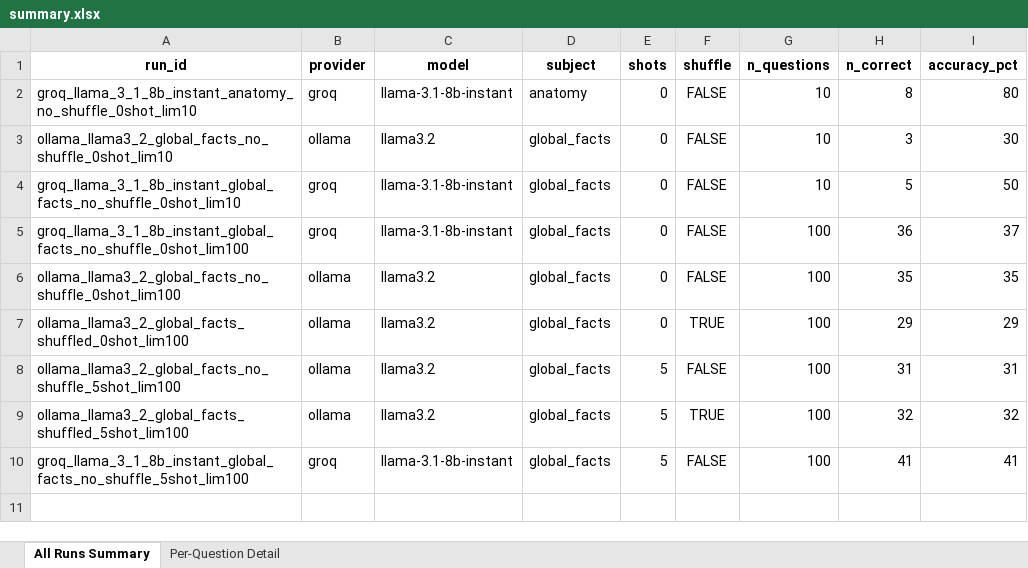
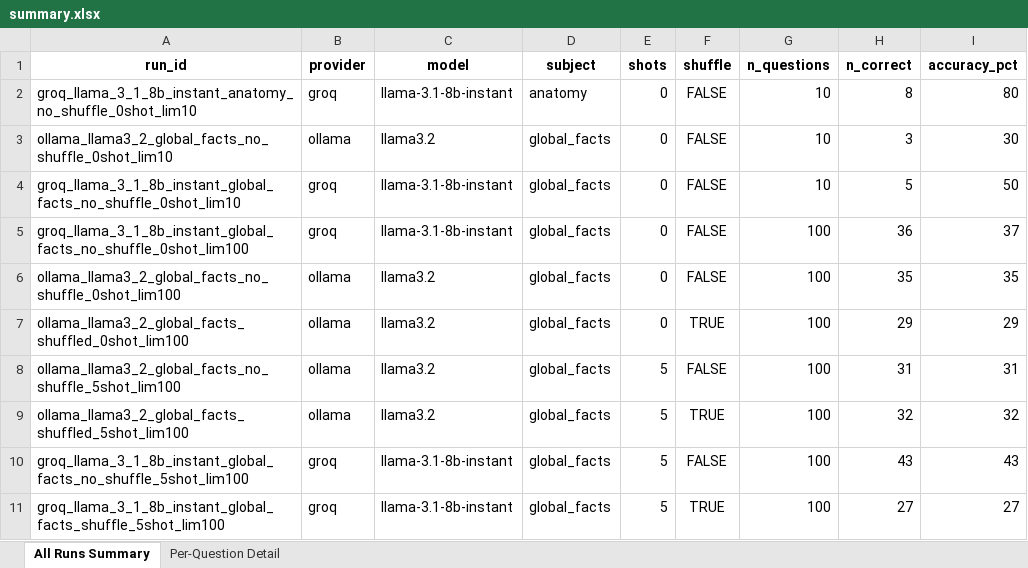
Before and after one commit to aarushi211/evaluation_lab, an Excel workbook: benchmarks/MMLU/results/summary.xlsx, sheet All Runs Summary, drawn as a sheet; values as stored, in another font and other column widths than the file's, no borders; the diff names each change by its address in the sheet, - before the commit and + after, or states it on an @@ line.

```diff
--- a/benchmarks/MMLU/results/summary.xlsx (sheet All Runs Summary)
+++ b/benchmarks/MMLU/results/summary.xlsx (sheet All Runs Summary)
-H10 (n_correct): 41
+H10 (n_correct): 43
-I10 (accuracy_pct): 41
+I10 (accuracy_pct): 43
+row 11: groq_llama_3_1_8b_instant_global_facts_shuffle_5shot_lim100 | groq | llama-3.1-8b-instant | global_facts | 5 | TRUE | 100 | 27 | 27
```
Also changed, not shown: 2 other files.
